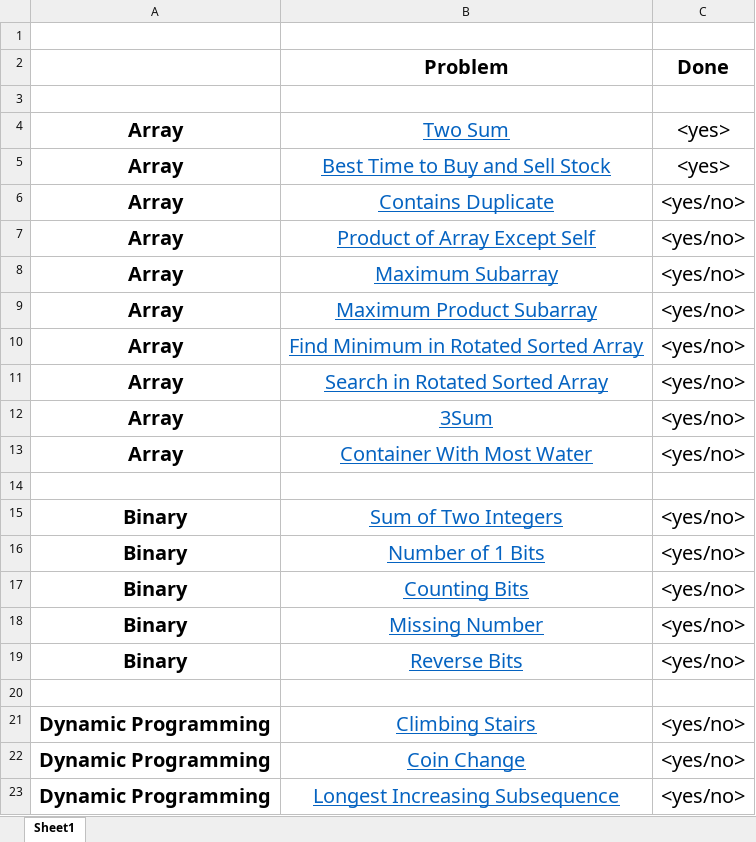
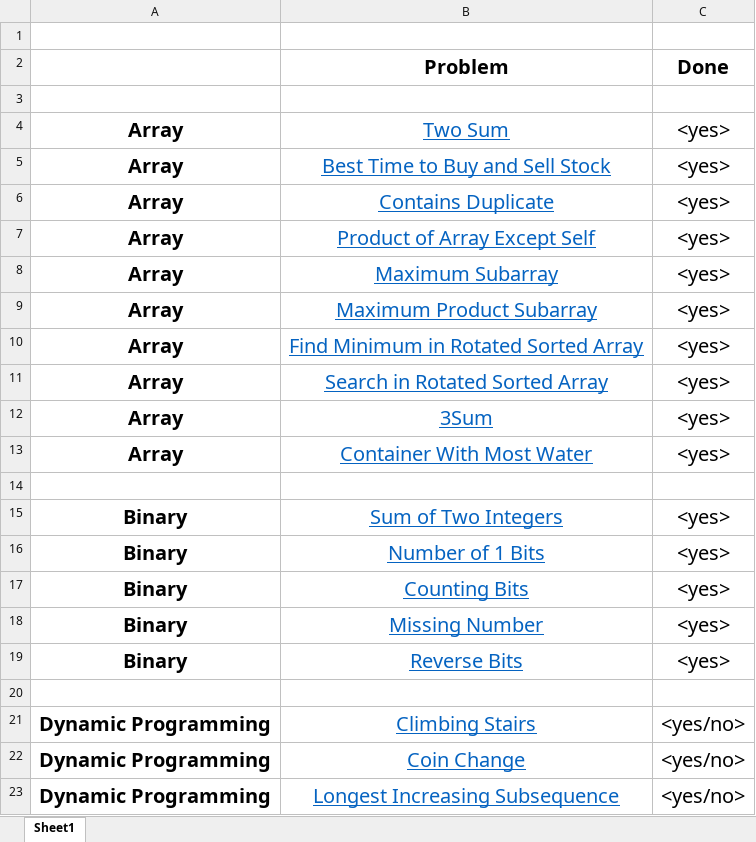
Before and after one commit to Acejoy/LeetcodePrep, an Excel workbook: leetCodeTeamBlind.xlsx, sheet Sheet1, drawn as a sheet; only a part is shown; values as stored, in another font and other column widths than the file's, no borders; the diff names each change by its address in the sheet, - before the commit and + after, or states it on an @@ line.

```diff
--- a/leetCodeTeamBlind.xlsx (sheet Sheet1)
+++ b/leetCodeTeamBlind.xlsx (sheet Sheet1)
-C6:C13 (Done): <yes/no>
+C6:C13 (Done): <yes>
-C15:C19 (Done): <yes/no>
+C15:C19 (Done): <yes>
```
Also changed, not shown: 8 other files.
